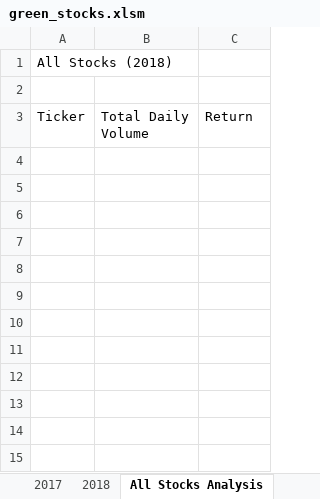
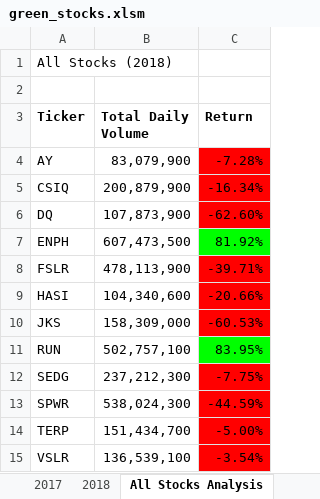
Before and after one commit to jcsargis00/stock-analysis, an Excel workbook: green_stocks.xlsm, sheet All Stocks Analysis, drawn as a sheet; values as stored, in another font and other column widths than the file's, no borders; the diff names each change by its address in the sheet, - before the commit and + after, or states it on an @@ line.

Commit message:
Update green_stocks.xlsm

```diff
--- a/green_stocks.xlsm (sheet All Stocks Analysis)
+++ b/green_stocks.xlsm (sheet All Stocks Analysis)
-A3:C3 bold: off
+A3:C3 bold: on
+row 4: AY | 83,079,900 | -7.28%
+row 5: CSIQ | 200,879,900 | -16.34%
+row 6: DQ | 107,873,900 | -62.60%
+row 7: ENPH | 607,473,500 | 81.92%
+row 8: FSLR | 478,113,900 | -39.71%
+row 9: HASI | 104,340,600 | -20.66%
+row 10: JKS | 158,309,000 | -60.53%
+row 11: RUN | 502,757,100 | 83.95%
+row 12: SEDG | 237,212,300 | -7.75%
+row 13: SPWR | 538,024,300 | -44.59%
+row 14: TERP | 151,434,700 | -5.00%
+row 15: VSLR | 136,539,100 | -3.54%
```
